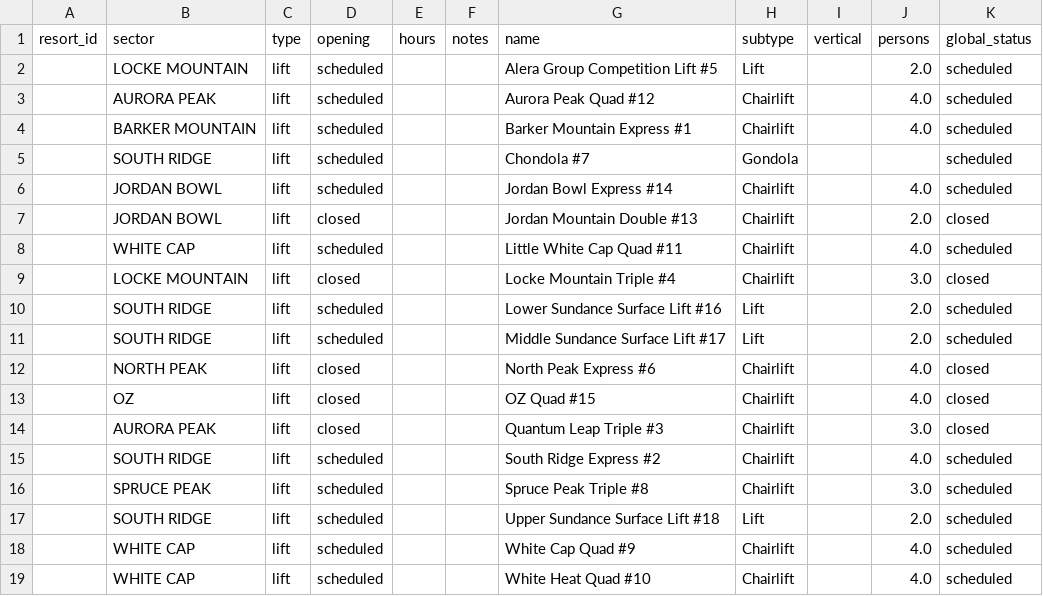
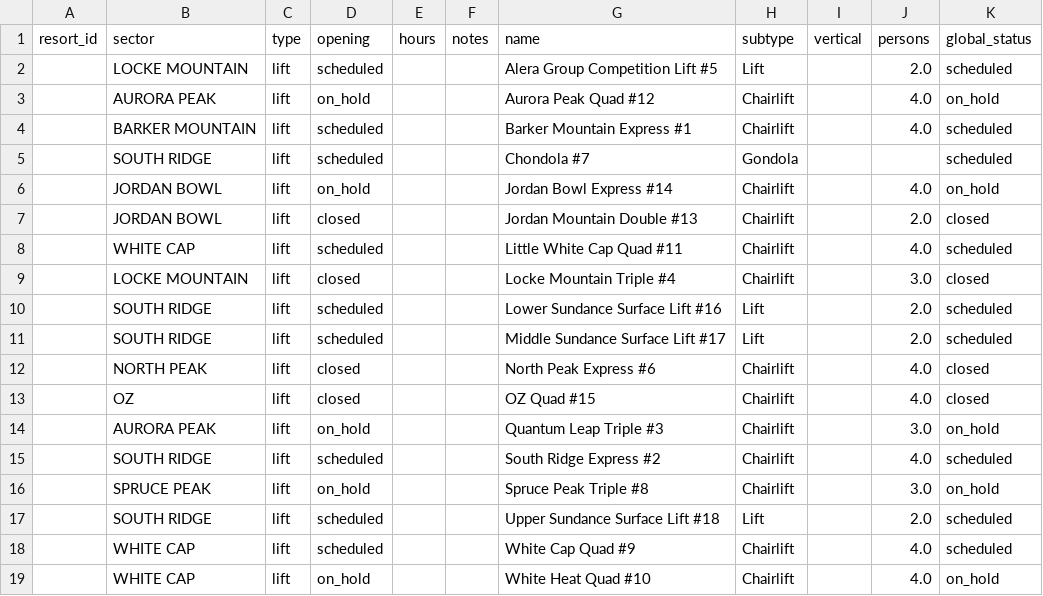
Before and after one commit to abkfenris/SundayRiverConditions, a CSV file: lifts.csv, drawn as a sheet.

```diff
--- a/lifts.csv
+++ b/lifts.csv
@@ -2,6 +2,6 @@ resort_id,sector,type,opening,hours,notes,name,subtype,vertical,persons,global_s
 ,LOCKE MOUNTAIN,lift,scheduled,,,Alera Group Competition Lift #5,Lift,,2.0,scheduled
-,AURORA PEAK,lift,scheduled,,,Aurora Peak Quad #12,Chairlift,,4.0,scheduled
+,AURORA PEAK,lift,on_hold,,,Aurora Peak Quad #12,Chairlift,,4.0,on_hold
 ,BARKER MOUNTAIN,lift,scheduled,,,Barker Mountain Express #1,Chairlift,,4.0,scheduled
 ,SOUTH RIDGE,lift,scheduled,,,Chondola #7,Gondola,,,scheduled
-,JORDAN BOWL,lift,scheduled,,,Jordan Bowl Express #14,Chairlift,,4.0,scheduled
+,JORDAN BOWL,lift,on_hold,,,Jordan Bowl Express #14,Chairlift,,4.0,on_hold
 ,JORDAN BOWL,lift,closed,,,Jordan Mountain Double #13,Chairlift,,2.0,closed
@@ -13,7 +13,7 @@ resort_id,sector,type,opening,hours,notes,name,subtype,vertical,persons,global_s
 ,OZ,lift,closed,,,OZ Quad #15,Chairlift,,4.0,closed
-,AURORA PEAK,lift,closed,,,Quantum Leap Triple #3,Chairlift,,3.0,closed
+,AURORA PEAK,lift,on_hold,,,Quantum Leap Triple #3,Chairlift,,3.0,on_hold
 ,SOUTH RIDGE,lift,scheduled,,,South Ridge Express #2,Chairlift,,4.0,scheduled
-,SPRUCE PEAK,lift,scheduled,,,Spruce Peak Triple #8,Chairlift,,3.0,scheduled
+,SPRUCE PEAK,lift,on_hold,,,Spruce Peak Triple #8,Chairlift,,3.0,on_hold
 ,SOUTH RIDGE,lift,scheduled,,,Upper Sundance Surface Lift #18,Lift,,2.0,scheduled
 ,WHITE CAP,lift,scheduled,,,White Cap Quad #9,Chairlift,,4.0,scheduled
-,WHITE CAP,lift,scheduled,,,White Heat Quad #10,Chairlift,,4.0,scheduled
+,WHITE CAP,lift,on_hold,,,White Heat Quad #10,Chairlift,,4.0,on_hold
```
Also changed, not shown: 1 other file.
